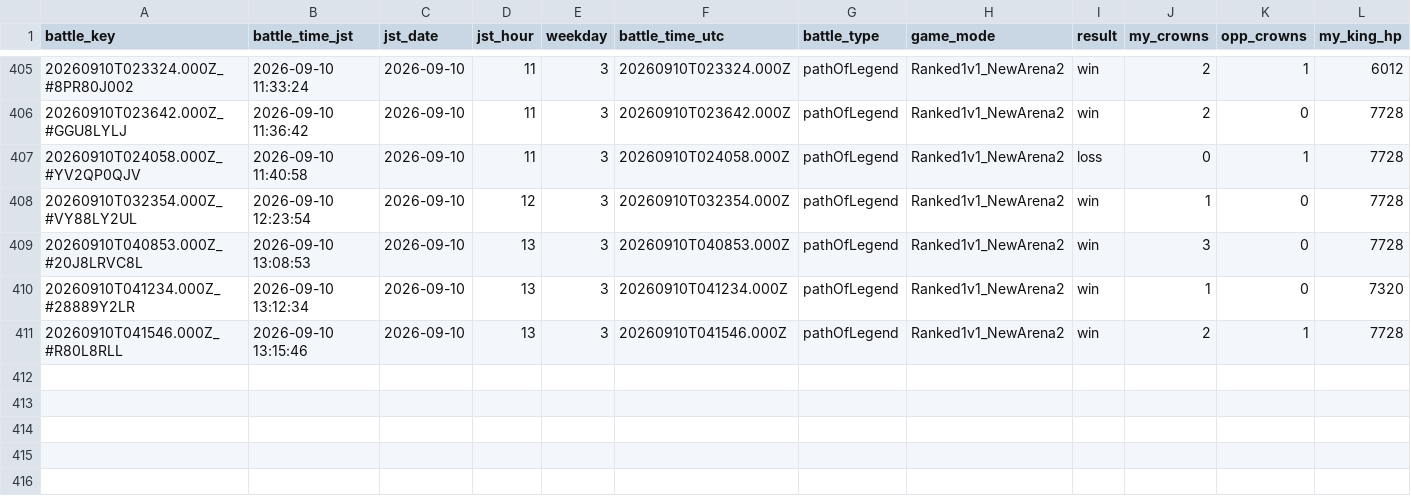
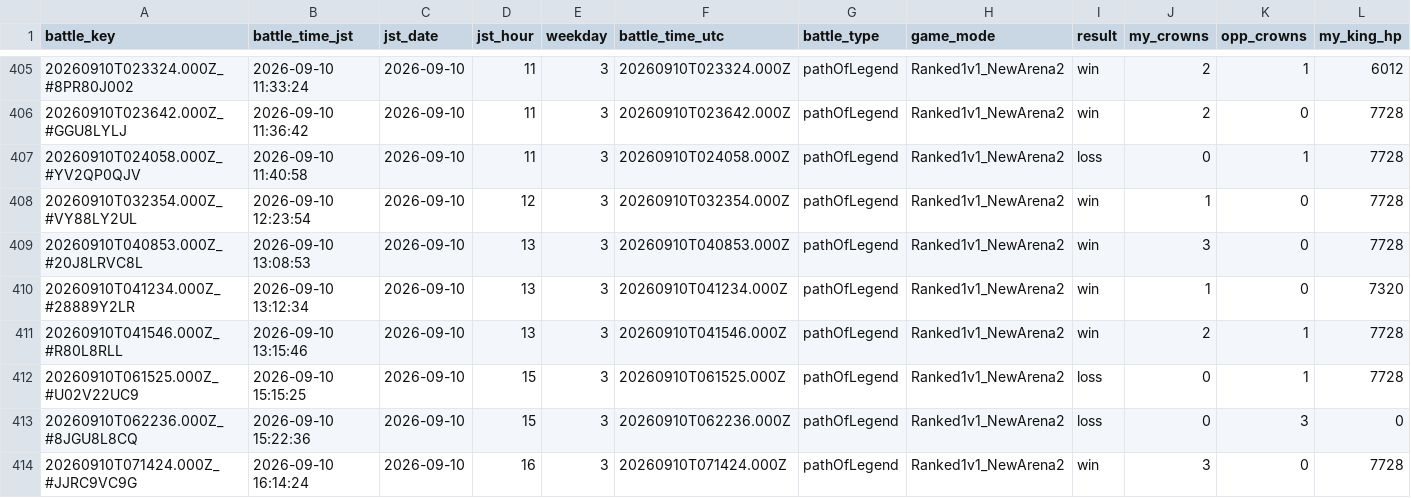
Before and after one commit to koh01201/clash-log, a CSV file: battles.csv, drawn as a sheet; only a part is shown, gaps mark what is left out; rows hold the shown columns only; the diff names each change by its address in the sheet, - before the commit and + after, or states it on an @@ line.

```diff
--- a/battles.csv
+++ b/battles.csv
+row 412: 20260910T061525.000Z_#U02V22UC9 | 2026-09-10 15:15:25 | 2026-09-10 | 15 | 3 | 20260910T061525.000Z | pathOfLegend | Ranked1v1_NewArena2 | loss | 0 | 1 | 7728
+row 413: 20260910T062236.000Z_#8JGU8L8CQ | 2026-09-10 15:22:36 | 2026-09-10 | 15 | 3 | 20260910T062236.000Z | pathOfLegend | Ranked1v1_NewArena2 | loss | 0 | 3 | 0
+row 414: 20260910T071424.000Z_#JJRC9VC9G | 2026-09-10 16:14:24 | 2026-09-10 | 16 | 3 | 20260910T071424.000Z | pathOfLegend | Ranked1v1_NewArena2 | win | 3 | 0 | 7728
```
Also changed, not shown: profile.csv, 22 other files.
